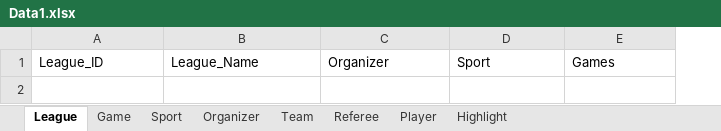
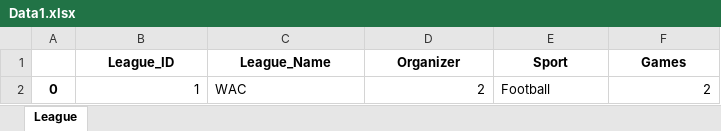
Before and after one commit to kwaldhof/SEFinal, an Excel workbook: Data1.xlsx, sheet League, drawn as a sheet; values as stored, in another font and other column widths than the file's, no borders; addresses are those after the commit; the diff names each change by its address in the sheet, - before the commit and + after, or states it on an @@ line.

```diff
--- a/Data1.xlsx (sheet League)
+++ b/Data1.xlsx (sheet League)
-sheet tab: Game
-sheet tab: Sport
-sheet tab: Organizer
-sheet tab: Team
-sheet tab: Referee
-sheet tab: Player
-sheet tab: Highlight
+column A, empty
@@ B1:F1 bold: off → on, alignment: left → center @@
+row 2: 0 | 1 | WAC | 2 | Football | 2
```
